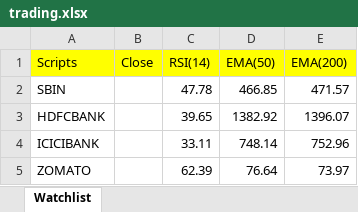
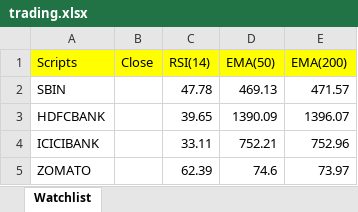
Before and after one commit to saprative/trading, an Excel workbook: trading.xlsx, sheet Watchlist, drawn as a sheet; values as stored, in another font and other column widths than the file's, no borders; the diff names each change by its address in the sheet, - before the commit and + after, or states it on an @@ line.

```diff
--- a/trading.xlsx (sheet Watchlist)
+++ b/trading.xlsx (sheet Watchlist)
-D2 (EMA(50)): 466.85
+D2 (EMA(50)): 469.13
-D3 (EMA(50)): 1382.92
+D3 (EMA(50)): 1390.09
-D4 (EMA(50)): 748.14
+D4 (EMA(50)): 752.21
-D5 (EMA(50)): 76.64
+D5 (EMA(50)): 74.6
```
Also changed, not shown: 7 other files.
